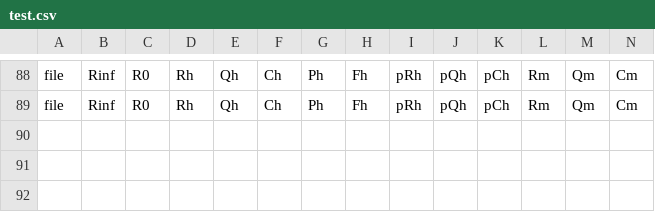
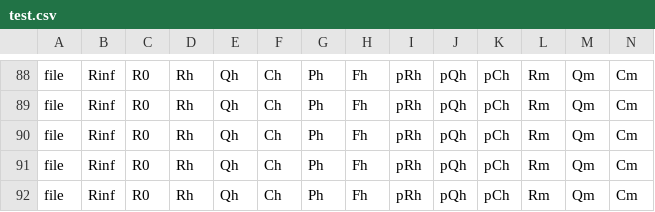
Before and after one commit to anieto-pixel/ZarcFit-Final-Version, a CSV file: test.csv, drawn as a sheet; only a part is shown, gaps mark what is left out; rows hold the shown columns only; the diff names each change by its address in the sheet, - before the commit and + after, or states it on an @@ line.

```diff
--- a/test.csv
+++ b/test.csv
+row 90: file | Rinf | R0 | Rh | Qh | Ch | Ph | Fh | pRh | pQh | pCh | Rm | Qm | Cm
+row 91: file | Rinf | R0 | Rh | Qh | Ch | Ph | Fh | pRh | pQh | pCh | Rm | Qm | Cm
+row 92: file | Rinf | R0 | Rh | Qh | Ch | Ph | Fh | pRh | pQh | pCh | Rm | Qm | Cm
```
Also changed, not shown: 1 other file.
